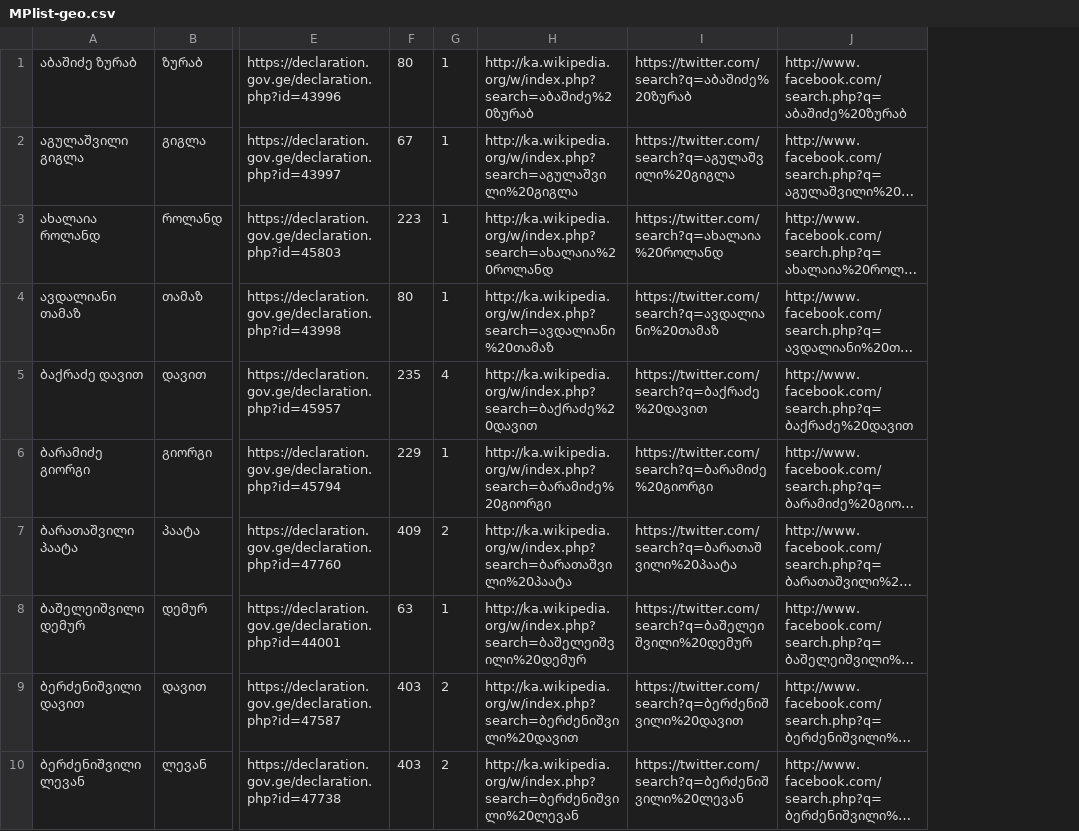
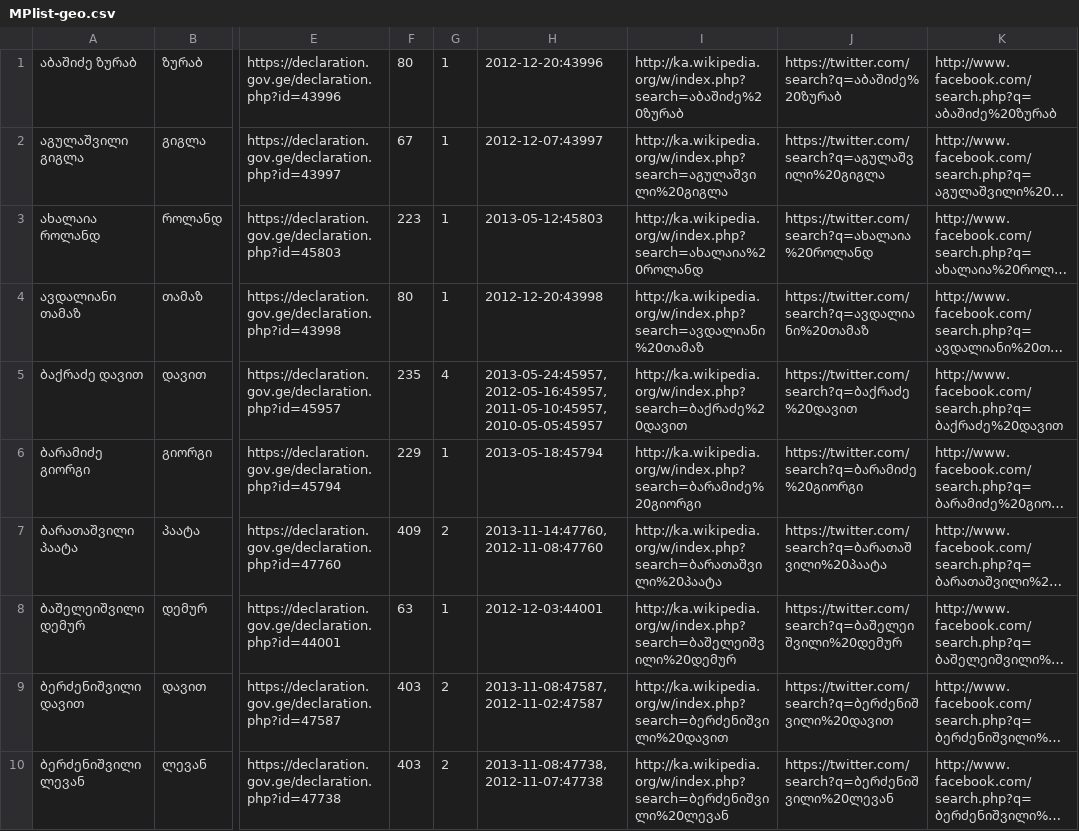
Before and after one commit to GeorgeLubaretsi/myparliament.ge, a CSV file: ListofMPsandURLsofThem/MPlist-geo.csv, drawn as a sheet; only a part is shown, gaps mark what is left out; long unchanged cells end in …; the diff names each change by its address in the sheet, - before the commit and + after, or states it on an @@ line.

```diff
--- a/ListofMPsandURLsofThem/MPlist-geo.csv
+++ b/ListofMPsandURLsofThem/MPlist-geo.csv
+column H, rows 1-10: 2012-12-20:43996 | 2012-12-07:43997 | 2013-05-12:45803 | 2012-12-20:43998 | 2013-05-24:45957,2012-05-16:45957,2011-05-10:45957,2010-05-05:45957 | 2013-05-18:45794 | 2013-11-14:47760,2012-11-08:47760 | 2012-12-03:44001 | 2013-11-08:47587,2012-11-02:47587 | 2013-11-08:47738,2012-11-07:47738
```
Also changed, not shown: 3 other files.
